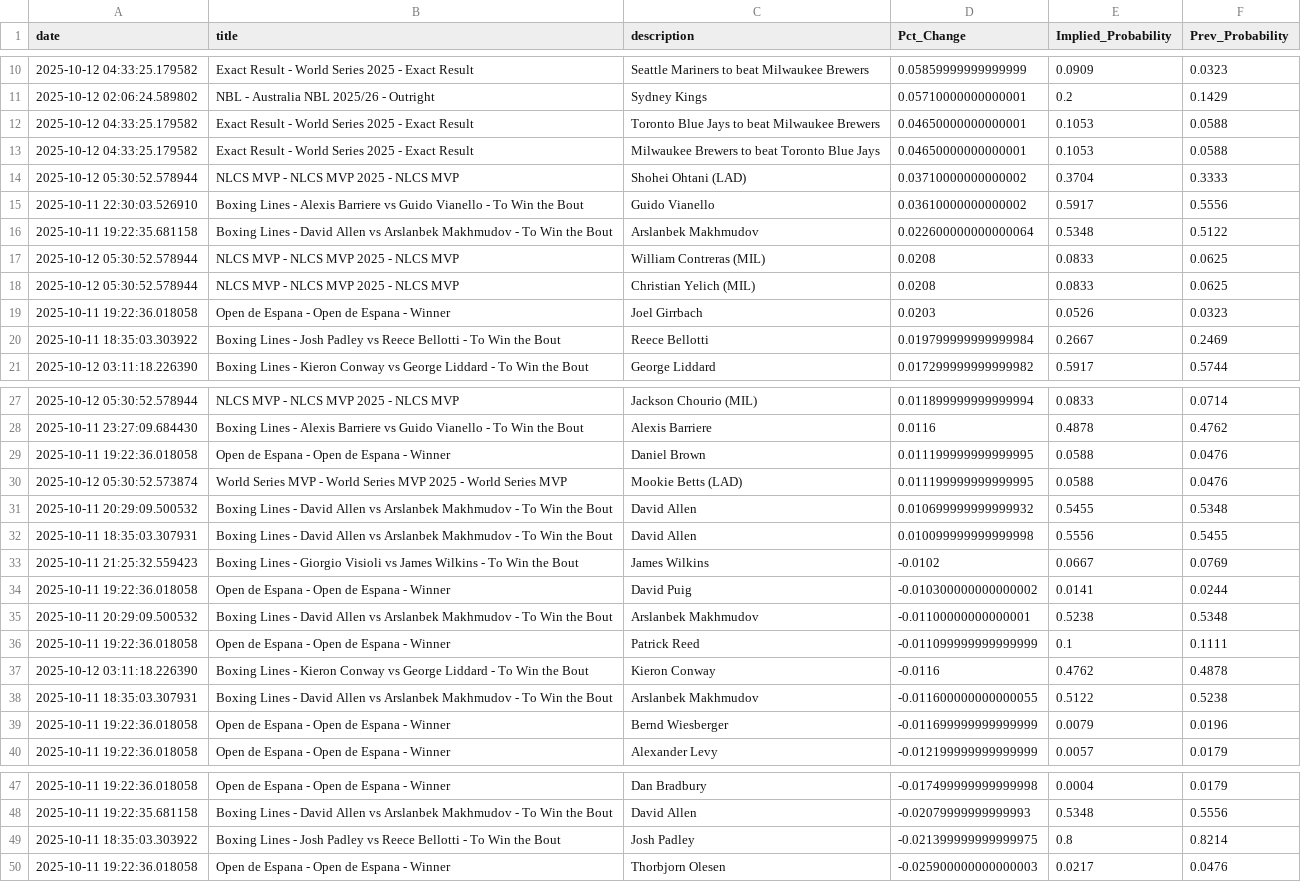
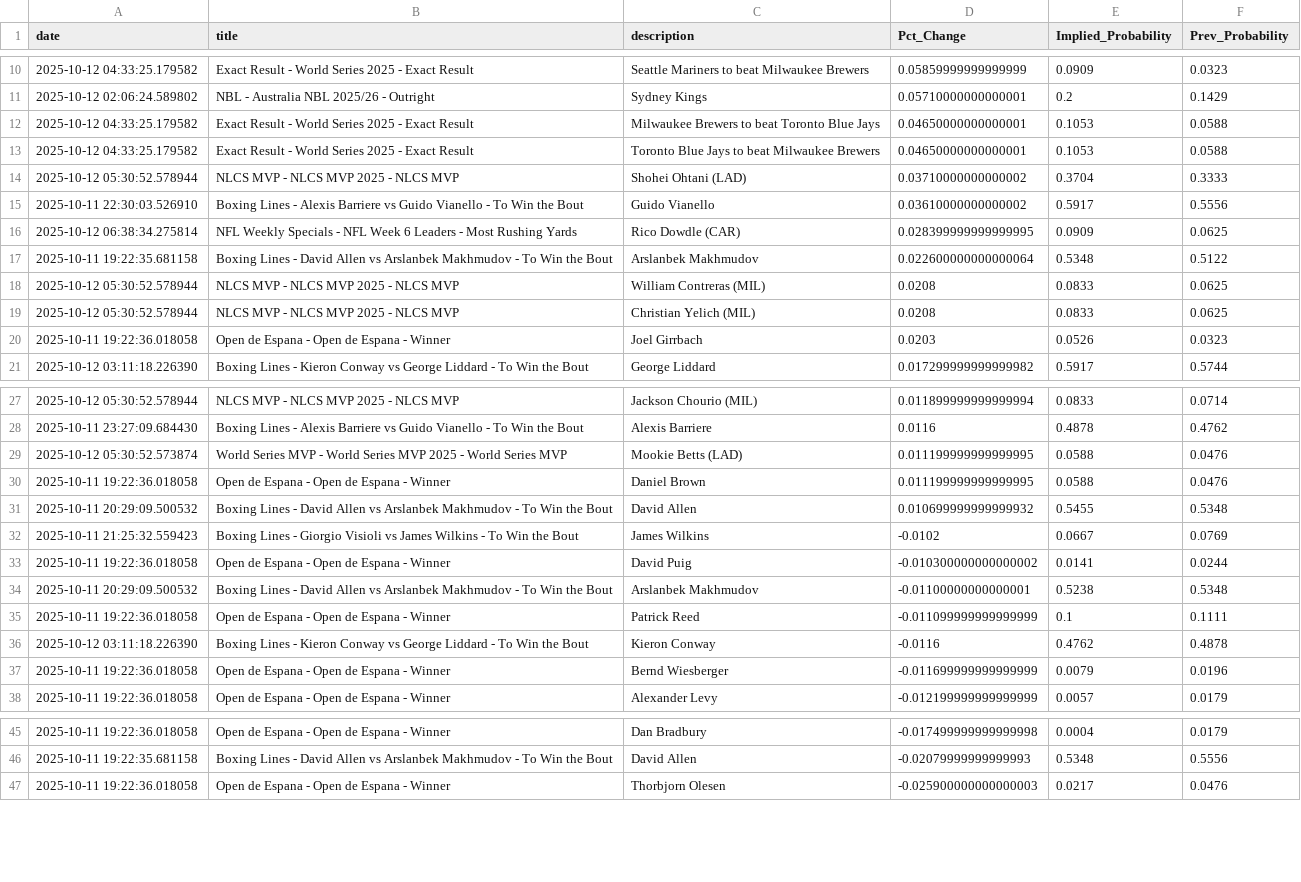
Before and after one commit to aaroncolesmith/bovada_data_1001, a CSV file: data/bovada_scatter.csv, drawn as a sheet; only a part is shown, gaps mark what is left out.

Commit message:
Update data

```diff
--- a/data/bovada_scatter.csv
+++ b/data/bovada_scatter.csv
@@ -11,6 +11,7 @@ date,title,description,Pct_Change,Implied_Probability,Prev_Probability
 2025-10-12 02:06:24.589802,NBL - Australia NBL 2025/26 - Outright,Sydney Kings,0.05710000000000001,0.2,0.1429
+2025-10-12 04:33:25.179582,Exact Result - World Series 2025 - Exact Result,Milwaukee Brewers to beat Toronto Blue Jays,0.04650000000000001,0.1053,0.0588
 2025-10-12 04:33:25.179582,Exact Result - World Series 2025 - Exact Result,Toronto Blue Jays to beat Milwaukee Brewers,0.04650000000000001,0.1053,0.0588
-2025-10-12 04:33:25.179582,Exact Result - World Series 2025 - Exact Result,Milwaukee Brewers to beat Toronto Blue Jays,0.04650000000000001,0.1053,0.0588
 2025-10-12 05:30:52.578944,NLCS MVP - NLCS MVP 2025 - NLCS MVP,Shohei Ohtani (LAD),0.03710000000000002,0.3704,0.3333
 2025-10-11 22:30:03.526910,Boxing Lines - Alexis Barriere vs Guido Vianello - To Win the Bout,Guido Vianello,0.03610000000000002,0.5917,0.5556
+2025-10-12 06:38:34.275814,NFL Weekly Specials - NFL Week 6 Leaders - Most Rushing Yards,Rico Dowdle (CAR),0.028399999999999995,0.0909,0.0625
 2025-10-11 19:22:35.681158,Boxing Lines - David Allen vs Arslanbek Makhmudov - To Win the Bout,Arslanbek Makhmudov,0.022600000000000064,0.5348,0.5122
@@ -19,3 +20,2 @@ date,title,description,Pct_Change,Implied_Probability,Prev_Probability
 2025-10-11 19:22:36.018058,Open de Espana - Open de Espana - Winner,Joel Girrbach,0.0203,0.0526,0.0323
-2025-10-11 18:35:03.303922,Boxing Lines - Josh Padley vs Reece Bellotti - To Win the Bout,Reece Bellotti,0.019799999999999984,0.2667,0.2469
 2025-10-12 03:11:18.226390,Boxing Lines - Kieron Conway vs George Liddard - To Win the Bout,George Liddard,0.017299999999999982,0.5917,0.5744
@@ -28,6 +28,5 @@ date,title,description,Pct_Change,Implied_Probability,Prev_Probability
 2025-10-11 23:27:09.684430,Boxing Lines - Alexis Barriere vs Guido Vianello - To Win the Bout,Alexis Barriere,0.0116,0.4878,0.4762
+2025-10-12 05:30:52.573874,World Series MVP - World Series MVP 2025 - World Series MVP,Mookie Betts (LAD),0.011199999999999995,0.0588,0.0476
 2025-10-11 19:22:36.018058,Open de Espana - Open de Espana - Winner,Daniel Brown,0.011199999999999995,0.0588,0.0476
-2025-10-12 05:30:52.573874,World Series MVP - World Series MVP 2025 - World Series MVP,Mookie Betts (LAD),0.011199999999999995,0.0588,0.0476
 2025-10-11 20:29:09.500532,Boxing Lines - David Allen vs Arslanbek Makhmudov - To Win the Bout,David Allen,0.010699999999999932,0.5455,0.5348
-2025-10-11 18:35:03.307931,Boxing Lines - David Allen vs Arslanbek Makhmudov - To Win the Bout,David Allen,0.010099999999999998,0.5556,0.5455
 2025-10-11 21:25:32.559423,Boxing Lines - Giorgio Visioli vs James Wilkins - To Win the Bout,James Wilkins,-0.0102,0.0667,0.0769
@@ -37,3 +36,2 @@ date,title,description,Pct_Change,Implied_Probability,Prev_Probability
 2025-10-12 03:11:18.226390,Boxing Lines - Kieron Conway vs George Liddard - To Win the Bout,Kieron Conway,-0.0116,0.4762,0.4878
-2025-10-11 18:35:03.307931,Boxing Lines - David Allen vs Arslanbek Makhmudov - To Win the Bout,Arslanbek Makhmudov,-0.011600000000000055,0.5122,0.5238
 2025-10-11 19:22:36.018058,Open de Espana - Open de Espana - Winner,Bernd Wiesberger,-0.011699999999999999,0.0079,0.0196
@@ -48,3 +46,2 @@ date,title,description,Pct_Change,Implied_Probability,Prev_Probability
 2025-10-11 19:22:35.681158,Boxing Lines - David Allen vs Arslanbek Makhmudov - To Win the Bout,David Allen,-0.02079999999999993,0.5348,0.5556
-2025-10-11 18:35:03.303922,Boxing Lines - Josh Padley vs Reece Bellotti - To Win the Bout,Josh Padley,-0.021399999999999975,0.8,0.8214
 2025-10-11 19:22:36.018058,Open de Espana - Open de Espana - Winner,Thorbjorn Olesen,-0.025900000000000003,0.0217,0.0476
```
Also changed, not shown: 1 other file.
